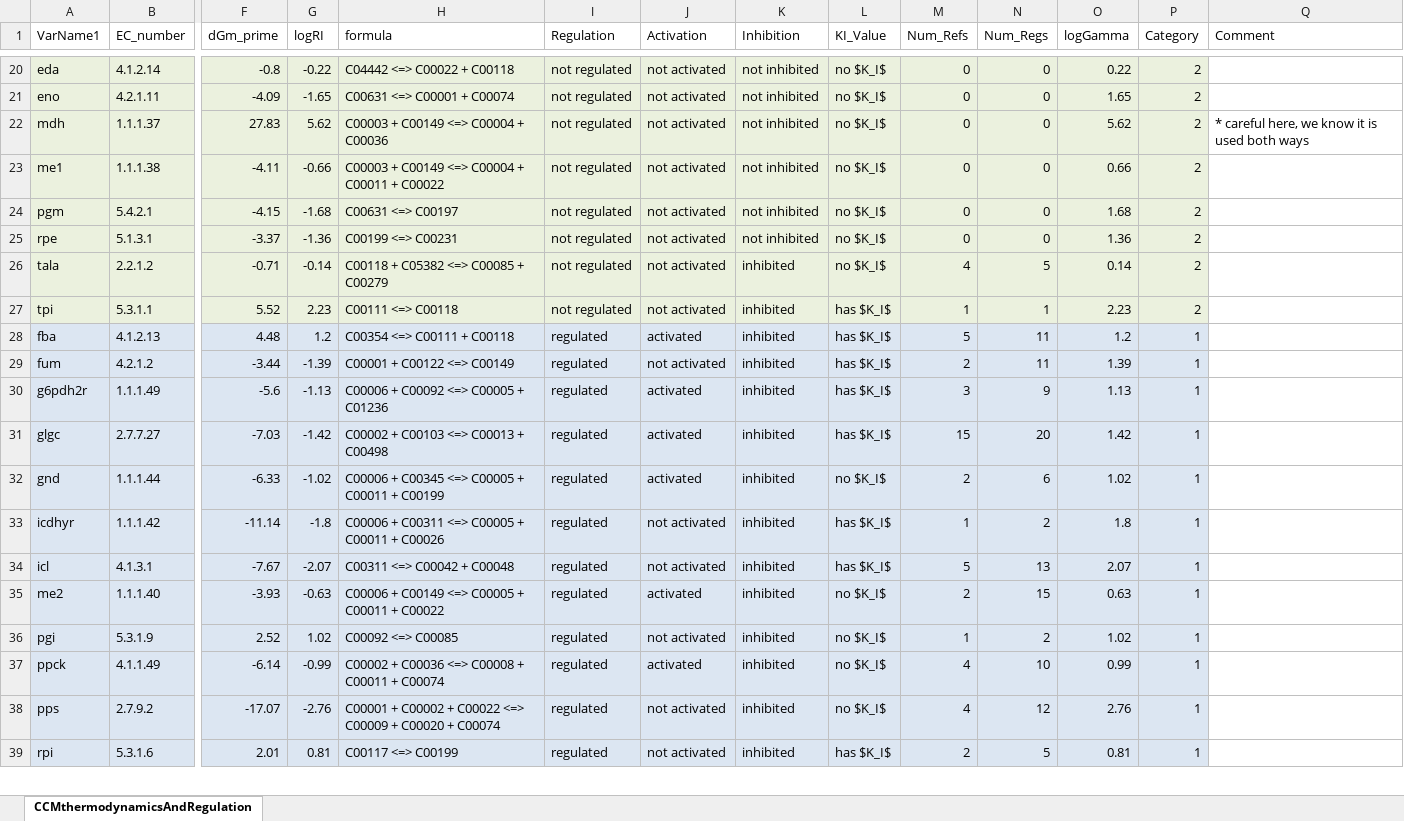
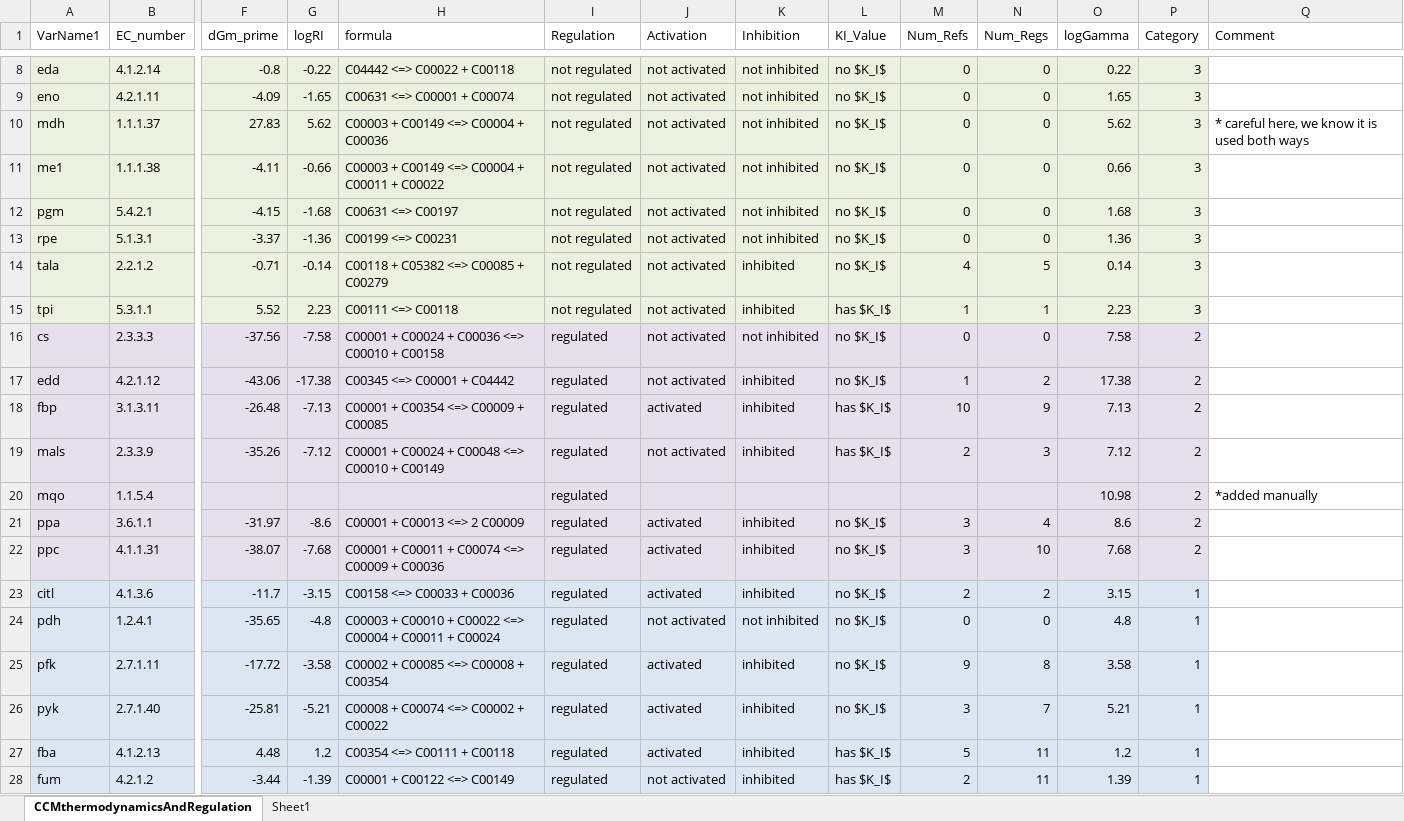
Before and after one commit to eladnoor/small-molecule-regulation, an Excel workbook: res/CCMthermodynamicsAndRegulationContingency.xlsx, sheet CCMthermodynamicsAndRegulation, drawn as a sheet; only a part is shown, gaps mark what is left out; the shorter side is filled out with more unchanged rows; values as stored, in another font and other column widths than the file's, no borders; addresses are those after the commit; rows hold the shown columns only; the diff covers the shown part only; the diff names each change by its address in the sheet, - before the commit and + after, or states it on an @@ line.

```diff
--- a/res/CCMthermodynamicsAndRegulationContingency.xlsx (sheet CCMthermodynamicsAndRegulation)
+++ b/res/CCMthermodynamicsAndRegulationContingency.xlsx (sheet CCMthermodynamicsAndRegulation)
+sheet tab: Sheet1
-P8:P15 (Category): 2
+P8:P15 (Category): 3
+row 16: cs | 2.3.3.3 | -37.56 | -7.58 | C00001 + C00024 + C00036 <=> C00010 + C00158 | regulated | not activated | not inhibited | no $K_I$ | 0 | 0 | 7.58 | 2
+row 17: edd | 4.2.1.12 | -43.06 | -17.38 | C00345 <=> C00001 + C04442 | regulated | not activated | inhibited | no $K_I$ | 1 | 2 | 17.38 | 2
+row 18: fbp | 3.1.3.11 | -26.48 | -7.13 | C00001 + C00354 <=> C00009 + C00085 | regulated | activated | inhibited | has $K_I$ | 10 | 9 | 7.13 | 2
+row 19: mals | 2.3.3.9 | -35.26 | -7.12 | C00001 + C00024 + C00048 <=> C00010 + C00149 | regulated | not activated | inhibited | has $K_I$ | 2 | 3 | 7.12 | 2
+row 20: mqo | 1.1.5.4 |  |  |  | regulated |  |  |  |  |  | 10.98 | 2 | *added manually
+row 21: ppa | 3.6.1.1 | -31.97 | -8.6 | C00001 + C00013 <=> 2 C00009 | regulated | activated | inhibited | no $K_I$ | 3 | 4 | 8.6 | 2
+row 22: ppc | 4.1.1.31 | -38.07 | -7.68 | C00001 + C00011 + C00074 <=> C00009 + C00036 | regulated | activated | inhibited | no $K_I$ | 3 | 10 | 7.68 | 2
+row 23: citl | 4.1.3.6 | -11.7 | -3.15 | C00158 <=> C00033 + C00036 | regulated | activated | inhibited | no $K_I$ | 2 | 2 | 3.15 | 1
+row 24: pdh | 1.2.4.1 | -35.65 | -4.8 | C00003 + C00010 + C00022 <=> C00004 + C00011 + C00024 | regulated | not activated | not inhibited | no $K_I$ | 0 | 0 | 4.8 | 1
+row 25: pfk | 2.7.1.11 | -17.72 | -3.58 | C00002 + C00085 <=> C00008 + C00354 | regulated | activated | inhibited | no $K_I$ | 9 | 8 | 3.58 | 1
+row 26: pyk | 2.7.1.40 | -25.81 | -5.21 | C00008 + C00074 <=> C00002 + C00022 | regulated | activated | inhibited | no $K_I$ | 3 | 7 | 5.21 | 1
```
Also changed, not shown: 4 added rows, 15 removed rows, 1 moved row, 21 edited cells and cell formats elsewhere in this sheet, 1 other file.
